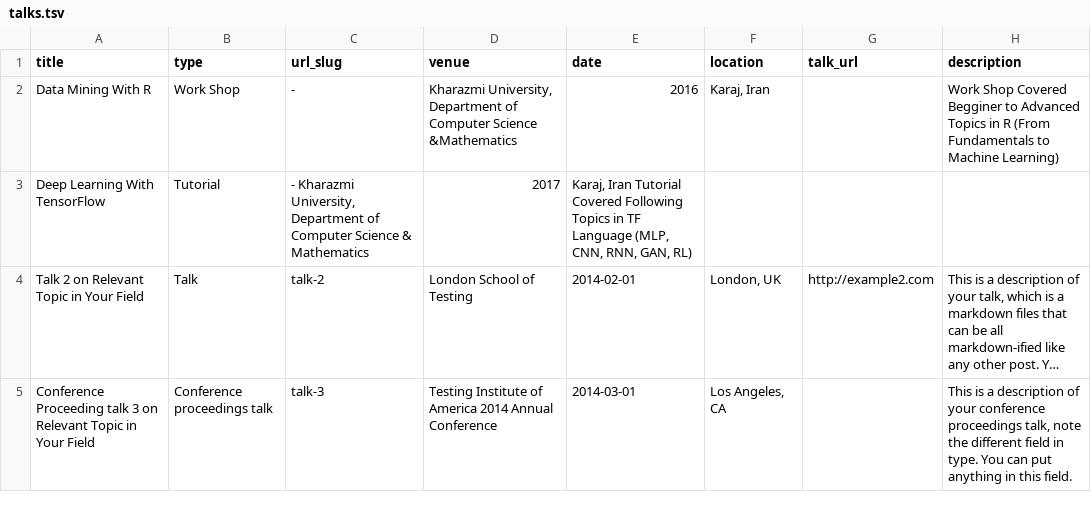
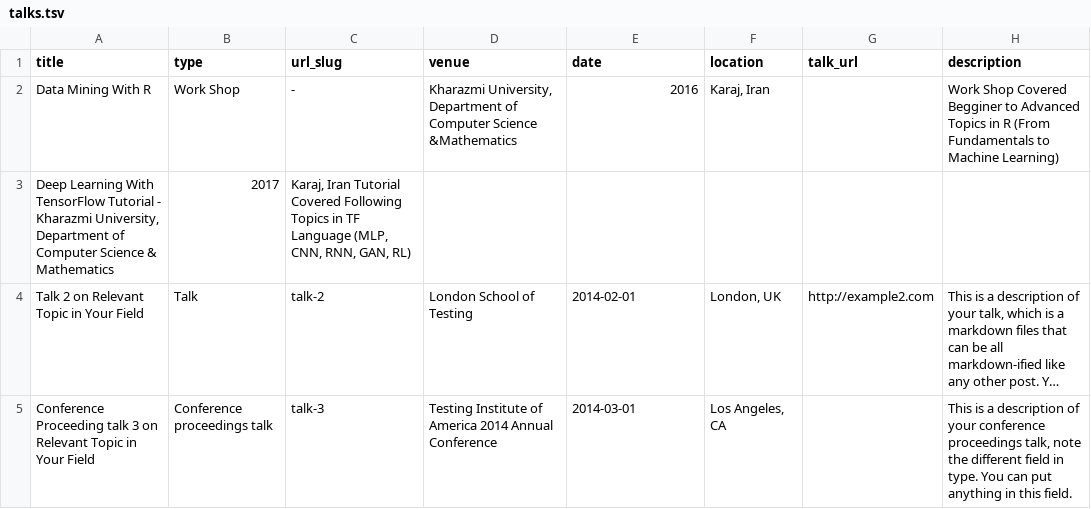
Before and after one commit to mehdihosseinimoghadam/MehdiHosseiniMoghadam.github.io, a TSV file: markdown_generator/talks.tsv, drawn as a sheet; long unchanged cells end in …; removed rows and columns are numbered as before the commit, all else as after; the diff names each change by its address in the sheet, - before the commit and + after, or states it on an @@ line.

Commit message:
Update talks.tsv

```diff
--- a/markdown_generator/talks.tsv
+++ b/markdown_generator/talks.tsv
-row 3: Deep Learning With TensorFlow | Tutorial | - Kharazmi University, Department of Computer Science & Mathematics | 2017 | Karaj, Iran Tutorial Covered Following Topics in TF Language (MLP, CNN, RNN, GAN, RL)
+row 3: Deep Learning With TensorFlow Tutorial - Kharazmi University, Department of Computer Science & Mathematics | 2017 | Karaj, Iran Tutorial Covered Following Topics in TF Language (MLP, CNN, RNN, GAN, RL)
```
